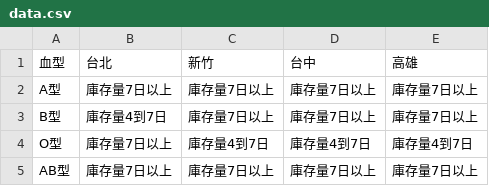
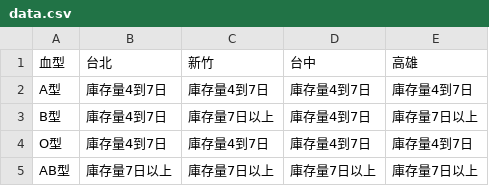
Before and after one commit to cccntu/blood-taiwan, a CSV file: data.csv, drawn as a sheet.

```diff
--- a/data.csv
+++ b/data.csv
@@ -1,5 +1,5 @@
 血型,台北,新竹,台中,高雄
-A型,庫存量7日以上,庫存量7日以上,庫存量7日以上,庫存量7日以上
-B型,庫存量4到7日,庫存量7日以上,庫存量7日以上,庫存量7日以上
-O型,庫存量7日以上,庫存量4到7日,庫存量4到7日,庫存量4到7日
+A型,庫存量4到7日,庫存量4到7日,庫存量4到7日,庫存量4到7日
+B型,庫存量4到7日,庫存量7日以上,庫存量4到7日,庫存量7日以上
+O型,庫存量4到7日,庫存量4到7日,庫存量4到7日,庫存量4到7日
 AB型,庫存量7日以上,庫存量7日以上,庫存量7日以上,庫存量7日以上
```
Also changed, not shown: 2 other files.
